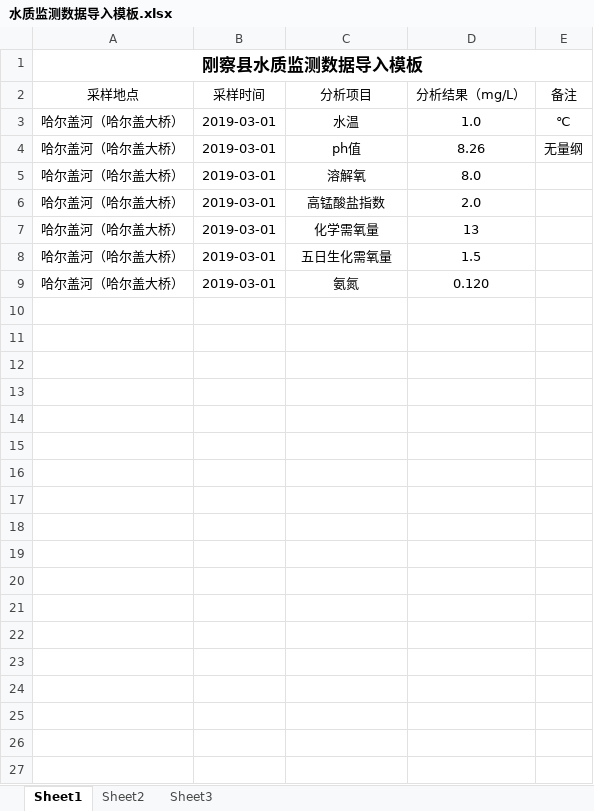
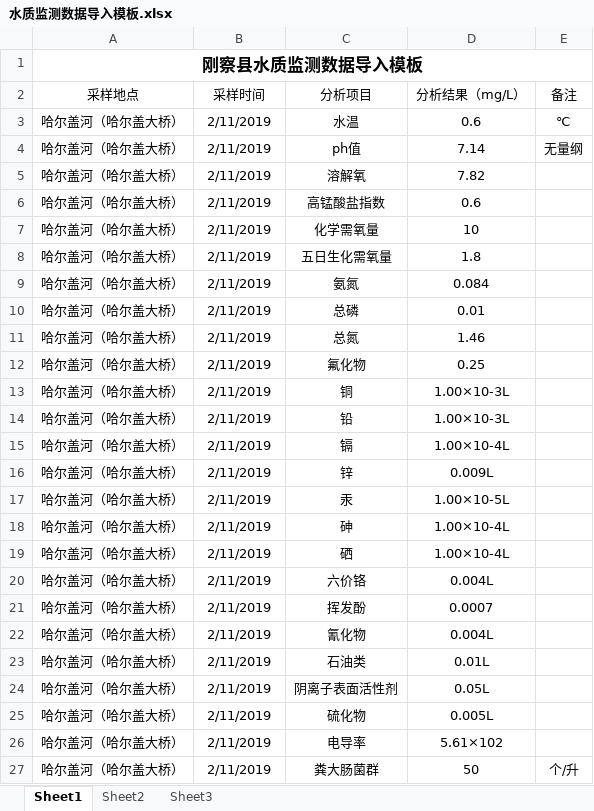
Before and after one commit to cuckoolll/AgriMonitor, an Excel workbook: AgriMonitor/src/main/resources/static/excel/水质监测数据导入模板.xlsx, sheet Sheet1, drawn as a sheet; values as stored, in another font and other column widths than the file's, no borders; the diff names each change by its address in the sheet, - before the commit and + after, or states it on an @@ line.

```diff
--- a/AgriMonitor/src/main/resources/static/excel/水质监测数据导入模板.xlsx (sheet Sheet1)
+++ b/AgriMonitor/src/main/resources/static/excel/水质监测数据导入模板.xlsx (sheet Sheet1)
-B3:B9 (采样时间): 2019-03-01
+B3:B9 (采样时间): 2/11/2019
-D3 (分析结果（mg/L）): 1.0
+D3 (分析结果（mg/L）): 0.6
-D4 (分析结果（mg/L）): 8.26
+D4 (分析结果（mg/L）): 7.14
-D5 (分析结果（mg/L）): 8.0
+D5 (分析结果（mg/L）): 7.82
-D6 (分析结果（mg/L）): 2.0
+D6 (分析结果（mg/L）): 0.6
-D7 (分析结果（mg/L）): 13
+D7 (分析结果（mg/L）): 10
-D8 (分析结果（mg/L）): 1.5
+D8 (分析结果（mg/L）): 1.8
-D9 (分析结果（mg/L）): 0.120
+D9 (分析结果（mg/L）): 0.084
+row 10: 哈尔盖河（哈尔盖大桥） | 2/11/2019 | 总磷 | 0.01
+row 11: 哈尔盖河（哈尔盖大桥） | 2/11/2019 | 总氮 | 1.46
+row 12: 哈尔盖河（哈尔盖大桥） | 2/11/2019 | 氟化物 | 0.25
+row 13: 哈尔盖河（哈尔盖大桥） | 2/11/2019 | 铜 | 1.00×10-3L
+row 14: 哈尔盖河（哈尔盖大桥） | 2/11/2019 | 铅 | 1.00×10-3L
+row 15: 哈尔盖河（哈尔盖大桥） | 2/11/2019 | 镉 | 1.00×10-4L
+row 16: 哈尔盖河（哈尔盖大桥） | 2/11/2019 | 锌 | 0.009L
+row 17: 哈尔盖河（哈尔盖大桥） | 2/11/2019 | 汞 | 1.00×10-5L
+row 18: 哈尔盖河（哈尔盖大桥） | 2/11/2019 | 砷 | 1.00×10-4L
+row 19: 哈尔盖河（哈尔盖大桥） | 2/11/2019 | 硒 | 1.00×10-4L
+row 20: 哈尔盖河（哈尔盖大桥） | 2/11/2019 | 六价铬 | 0.004L
+row 21: 哈尔盖河（哈尔盖大桥） | 2/11/2019 | 挥发酚 | 0.0007
+row 22: 哈尔盖河（哈尔盖大桥） | 2/11/2019 | 氰化物 | 0.004L
+row 23: 哈尔盖河（哈尔盖大桥） | 2/11/2019 | 石油类 | 0.01L
+row 24: 哈尔盖河（哈尔盖大桥） | 2/11/2019 | 阴离子表面活性剂 | 0.05L
+row 25: 哈尔盖河（哈尔盖大桥） | 2/11/2019 | 硫化物 | 0.005L
+row 26: 哈尔盖河（哈尔盖大桥） | 2/11/2019 | 电导率 | 5.61×102
+row 27: 哈尔盖河（哈尔盖大桥） | 2/11/2019 | 粪大肠菌群 | 50 | 个/升
```
Also changed, not shown: AgriMonitor/target/classes/static/excel/水质监测数据导入模板.xlsx, 1 other file.
